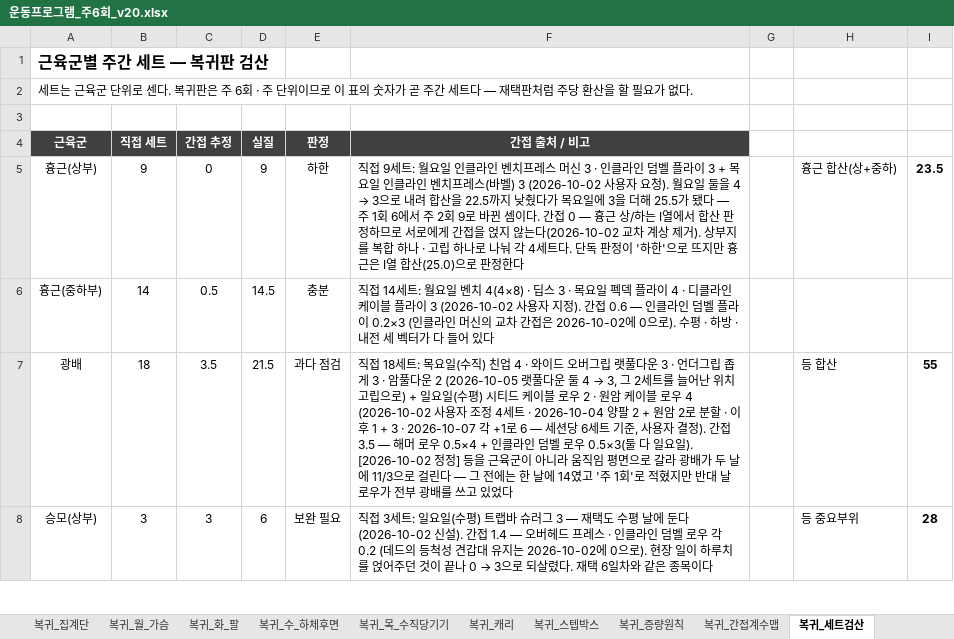
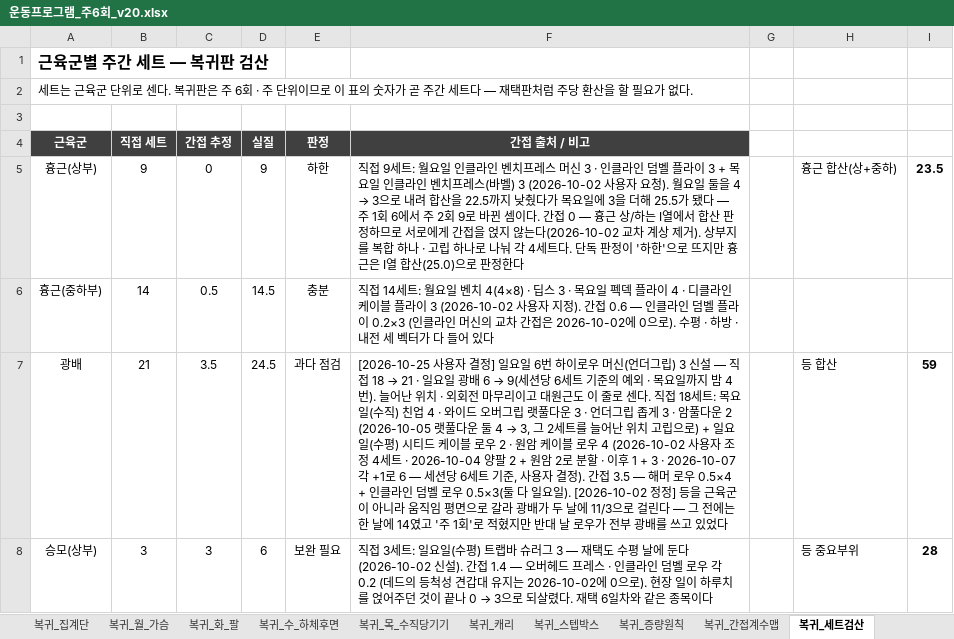
Before and after one commit to ktmffl-max/health1234, an Excel workbook: 운동프로그램_주6회_v20.xlsx, sheet 복귀_세트검산, drawn as a sheet; only a part is shown; values as stored, in another font and other column widths than the file's, no borders; the diff covers the shown part only; the diff names each change by its address in the sheet, - before the commit and + after, or states it on an @@ line.

```diff
--- a/운동프로그램_주6회_v20.xlsx (sheet 복귀_세트검산)
+++ b/운동프로그램_주6회_v20.xlsx (sheet 복귀_세트검산)
-B7 (직접 세트): 18
+B7 (직접 세트): 21
-D7 (실질): 21.5
+D7 (실질): 24.5
@@ F7 (간접 출처 / 비고): 직접 18… → [2026-10-25 사용자 결정] 일요일 6번 하이로우 머신(언더그립) 3 신설 — 직접 18 → 21 · 일요일 광배 6 → 9(세션당 6세트 기준의 예외 · 목요일까지 밤 4번). 늘어난 위치 · 외회전 마무리이고 대원근도 이 줄로 센다. 직접 18… @@
-I7: 55
+I7: 59
```
Also changed, not shown: 7 edited cells elsewhere in this sheet, sheet 복귀_일_수평당기기, sheet 복귀_간접계수맵, sheet 복귀_주간계획, formulas that keep their value, 5 other files.
